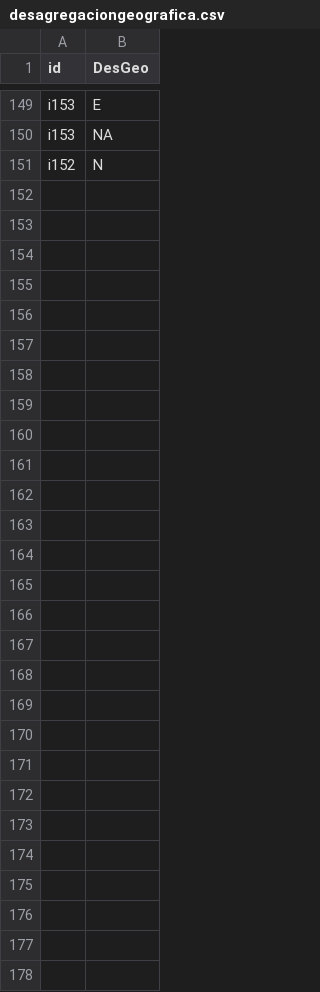
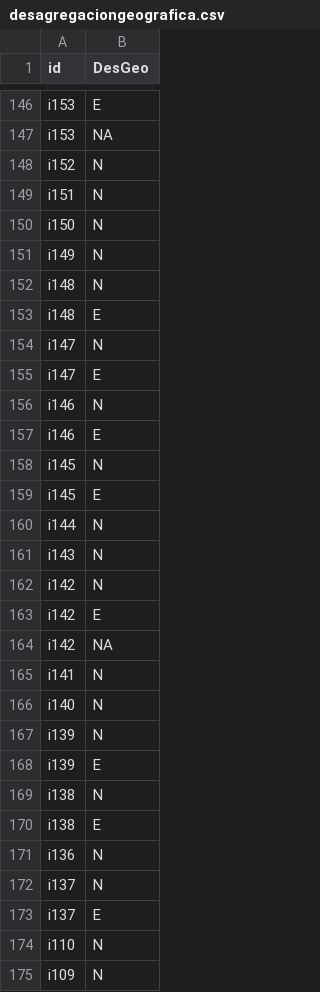
Before and after one commit to EduardoClark/ODS, a CSV file: data-out/desagregaciongeografica.csv, drawn as a sheet; only a part is shown, gaps mark what is left out; the diff covers the shown part only; the diff names each change by its address in the sheet, - before the commit and + after, or states it on an @@ line.

```diff
--- a/data-out/desagregaciongeografica.csv
+++ b/data-out/desagregaciongeografica.csv
+row 149: i151 | N
+row 150: i150 | N
+row 151: i149 | N
+row 152: i148 | N
+row 153: i148 | E
+row 154: i147 | N
+row 155: i147 | E
+row 156: i146 | N
+row 157: i146 | E
+row 158: i145 | N
+row 159: i145 | E
+row 160: i144 | N
+row 161: i143 | N
+row 162: i142 | N
+row 163: i142 | E
+row 164: i142 | NA
+row 165: i141 | N
+row 166: i140 | N
+row 167: i139 | N
+row 168: i139 | E
+row 169: i138 | N
+row 170: i138 | E
+row 171: i136 | N
+row 172: i137 | N
+row 173: i137 | E
+row 174: i110 | N
+row 175: i109 | N
```
Also changed, not shown: 3 removed rows, 5 moved rows and 1 edited cell elsewhere in this file, ODS.csv, data-out/codigosgrupos.csv, 4 other files.
